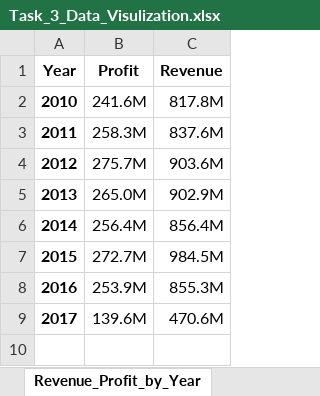
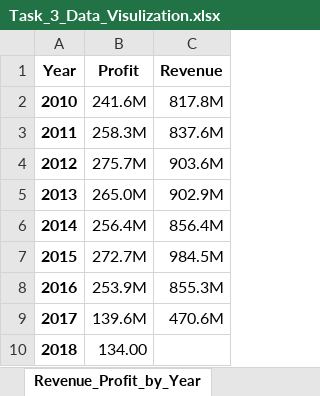
Before and after one commit to TanumoyDas01/Demo, an Excel workbook: Task_3_Data_Visulization.xlsx, sheet Revenue_Profit_by_Year, drawn as a sheet; values as stored, in another font and other column widths than the file's, no borders; charts and pictures not drawn; the diff names each change by its address in the sheet, - before the commit and + after, or states it on an @@ line.

Commit message:
Update Task_3_Data_Visulization.xlsx
Updated

```diff
--- a/Task_3_Data_Visulization.xlsx (sheet Revenue_Profit_by_Year)
+++ b/Task_3_Data_Visulization.xlsx (sheet Revenue_Profit_by_Year)
+row 10: 2018 | 134.00
```
Also changed, not shown: charts or pictures.
